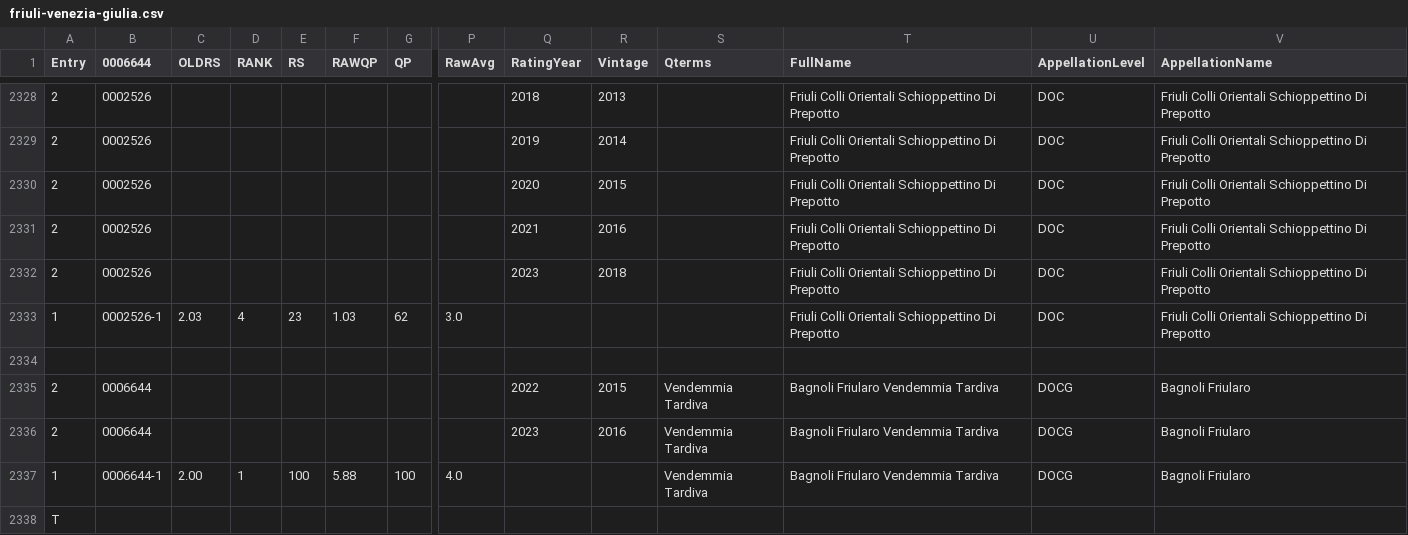
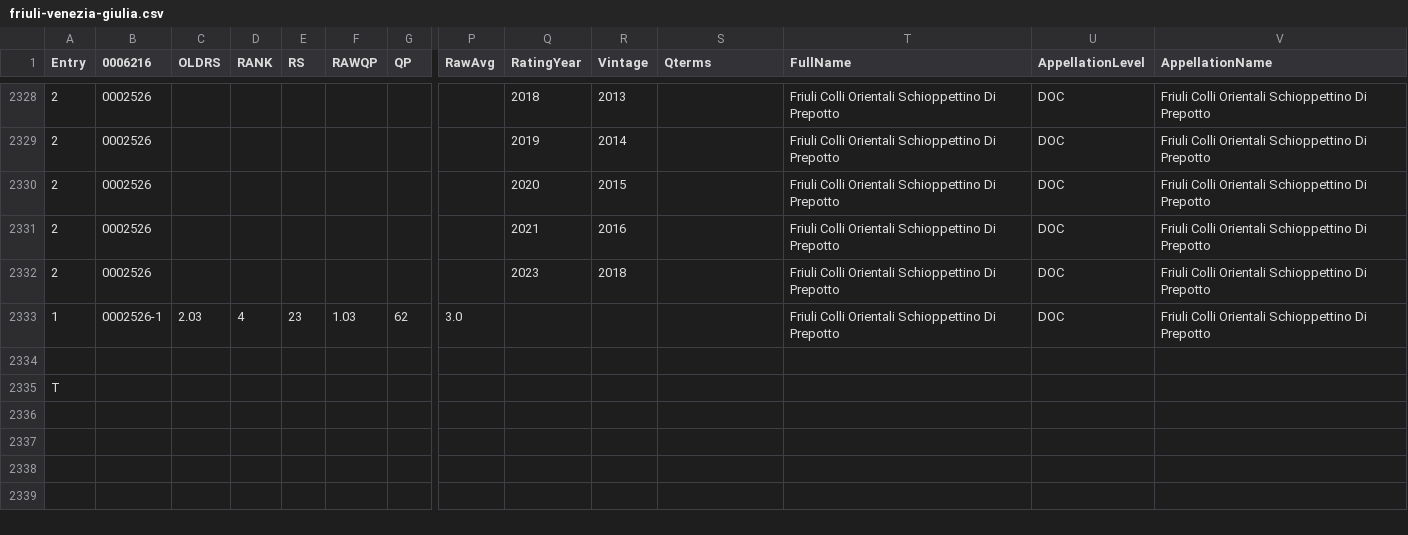
Before and after one commit to d-cmst/agreatwine, a CSV file: csv/friuli-venezia-giulia.csv, drawn as a sheet; only a part is shown, gaps mark what is left out; rows hold the shown columns only; the diff names each change by its address in the sheet, - before the commit and + after, or states it on an @@ line.

```diff
--- a/csv/friuli-venezia-giulia.csv
+++ b/csv/friuli-venezia-giulia.csv
-B1: 0006644
+B1: 0006216
-row 2335: 2 | 0006644 |  |  |  |  |  |  | 2022 | 2015 | Vendemmia Tardiva | Bagnoli Friularo Vendemmia Tardiva | DOCG | Bagnoli Friularo
-row 2336: 2 | 0006644 |  |  |  |  |  |  | 2023 | 2016 | Vendemmia Tardiva | Bagnoli Friularo Vendemmia Tardiva | DOCG | Bagnoli Friularo
-row 2337: 1 | 0006644-1 | 2.00 | 1 | 100 | 5.88 | 100 | 4.0 |  |  | Vendemmia Tardiva | Bagnoli Friularo Vendemmia Tardiva | DOCG | Bagnoli Friularo
```
Also changed, not shown: 1 other file.
